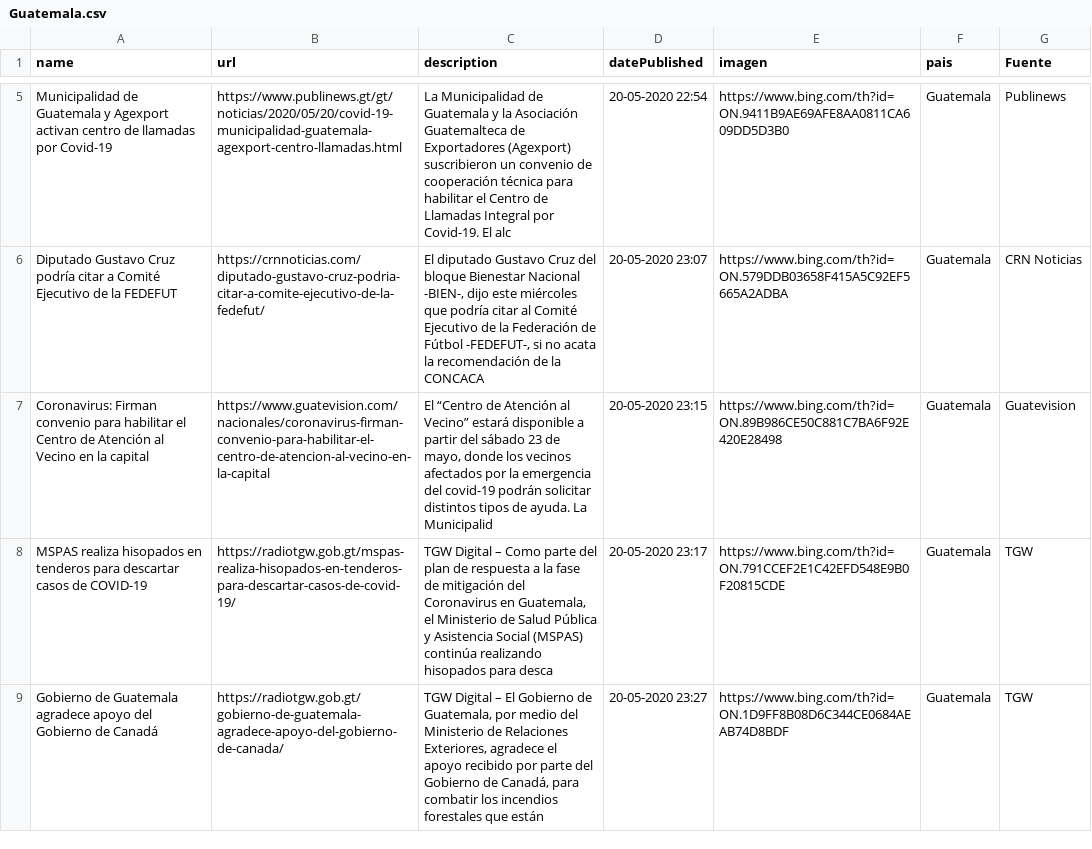
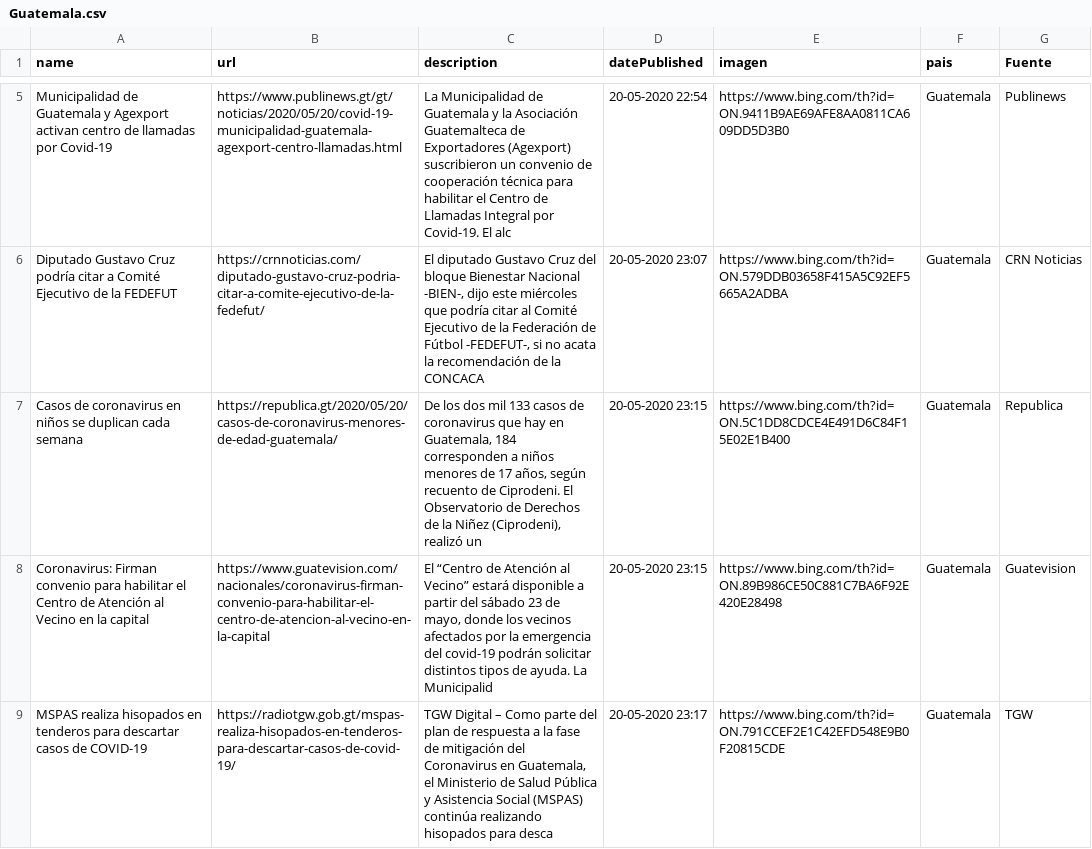
Before and after one commit to Sud-Austral/Datos_Guatemala, a CSV file: bing/news/Guatemala.csv, drawn as a sheet; only a part is shown, gaps mark what is left out; the shorter side is filled out with more unchanged rows; the diff covers the shown part only; the diff names each change by its address in the sheet, - before the commit and + after, or states it on an @@ line.

```diff
--- a/bing/news/Guatemala.csv
+++ b/bing/news/Guatemala.csv
+row 7: Casos de coronavirus en niños se duplican cada semana | https://republica.gt/2020/05/20/casos-de-coronavirus-menores-de-edad-guatemala/ | De los dos mil 133 casos de coronavirus que hay en Guatemala, 184 corresponden a niños menores de 17 años, según recuento de Ciprodeni. El Observatorio de Derechos de la Niñez (Ciprodeni), realizó un | 20-05-2020 23:15 | https://www.bing.com/th?id=ON.5C1DD8CDCE4E491D6C84F15E02E1B400 | Guatemala | Republica
```
Also changed, not shown: 1 removed row and 4 edited cells elsewhere in this file, Twitter/Tweet.csv.
